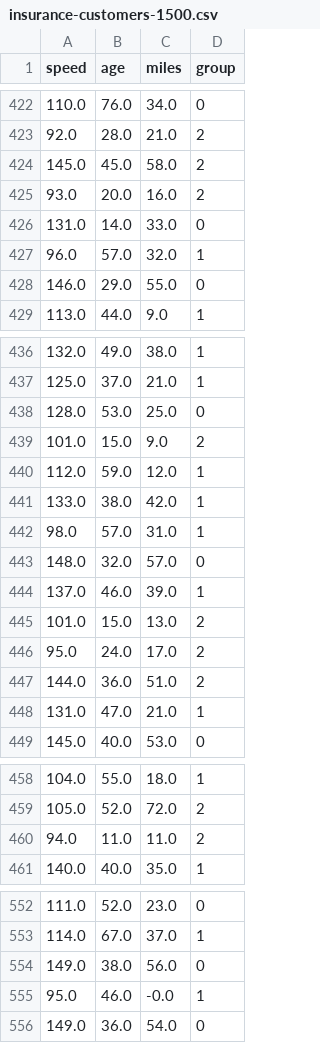
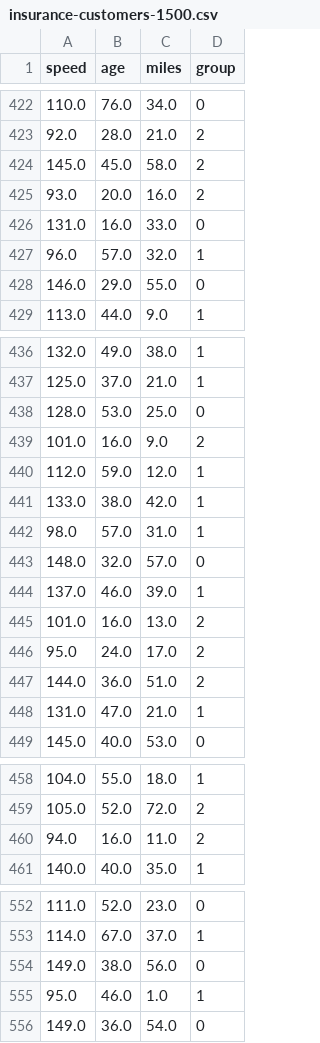
Before and after one commit to DJCordhose/data-viz, a CSV file: data/insurance-customers-1500.csv, drawn as a sheet; only a part is shown, gaps mark what is left out; the diff covers the shown part only.

```diff
--- a/data/insurance-customers-1500.csv
+++ b/data/insurance-customers-1500.csv
@@ -425,3 +425,3 @@ speed;age;miles;group
 93.0;20.0;16.0;2
-131.0;14.0;33.0;0
+131.0;16.0;33.0;0
 96.0;57.0;32.0;1
@@ -438,3 +438,3 @@ speed;age;miles;group
 128.0;53.0;25.0;0
-101.0;15.0;9.0;2
+101.0;16.0;9.0;2
 112.0;59.0;12.0;1
@@ -444,3 +444,3 @@ speed;age;miles;group
 137.0;46.0;39.0;1
-101.0;15.0;13.0;2
+101.0;16.0;13.0;2
 95.0;24.0;17.0;2
@@ -459,3 +459,3 @@ speed;age;miles;group
 105.0;52.0;72.0;2
-94.0;11.0;11.0;2
+94.0;16.0;11.0;2
 140.0;40.0;35.0;1
@@ -554,3 +554,3 @@ speed;age;miles;group
 149.0;38.0;56.0;0
-95.0;46.0;-0.0;1
+95.0;46.0;1.0;1
 149.0;36.0;54.0;0
```
Also changed, not shown: 25 edited cells elsewhere in this file.
